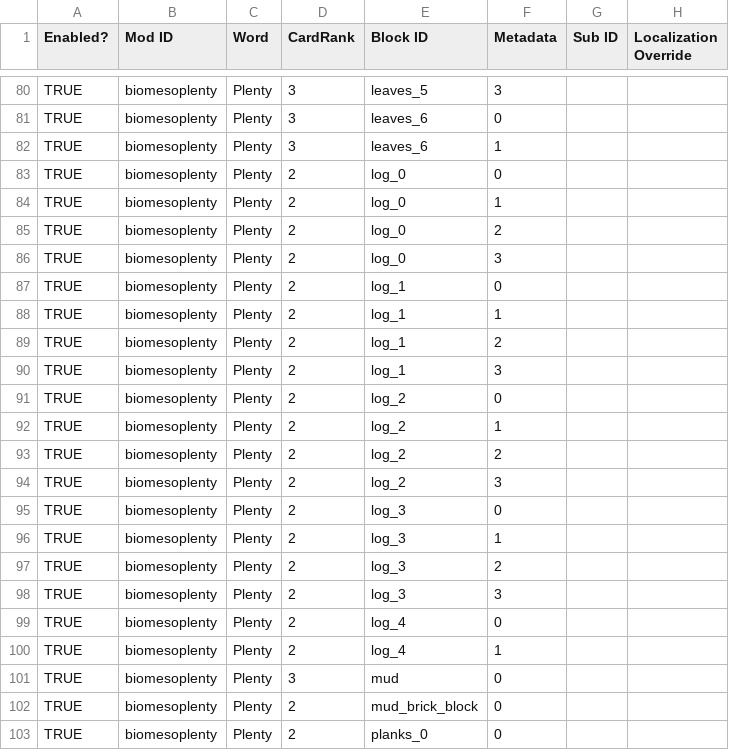
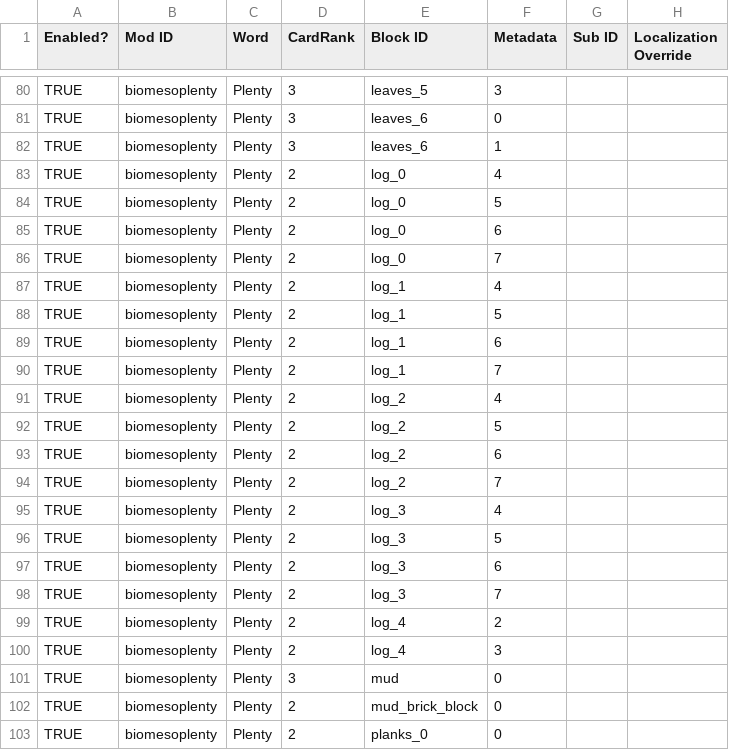
Before and after one commit to TheFloydman/Pages, a CSV file: src/main/resources/assets/pages/blocks.csv, drawn as a sheet; only a part is shown, gaps mark what is left out; the diff names each change by its address in the sheet, - before the commit and + after, or states it on an @@ line.

```diff
--- a/src/main/resources/assets/pages/blocks.csv
+++ b/src/main/resources/assets/pages/blocks.csv
-F83 (Metadata): 0
+F83 (Metadata): 4
-F84 (Metadata): 1
+F84 (Metadata): 5
-F85 (Metadata): 2
+F85 (Metadata): 6
-F86 (Metadata): 3
+F86 (Metadata): 7
-F87 (Metadata): 0
+F87 (Metadata): 4
-F88 (Metadata): 1
+F88 (Metadata): 5
-F89 (Metadata): 2
+F89 (Metadata): 6
-F90 (Metadata): 3
+F90 (Metadata): 7
-F91 (Metadata): 0
+F91 (Metadata): 4
-F92 (Metadata): 1
+F92 (Metadata): 5
-F93 (Metadata): 2
+F93 (Metadata): 6
-F94 (Metadata): 3
+F94 (Metadata): 7
-F95 (Metadata): 0
+F95 (Metadata): 4
-F96 (Metadata): 1
+F96 (Metadata): 5
-F97 (Metadata): 2
+F97 (Metadata): 6
-F98 (Metadata): 3
+F98 (Metadata): 7
-F99 (Metadata): 0
+F99 (Metadata): 2
-F100 (Metadata): 1
+F100 (Metadata): 3
```
Also changed, not shown: 11 other files.
